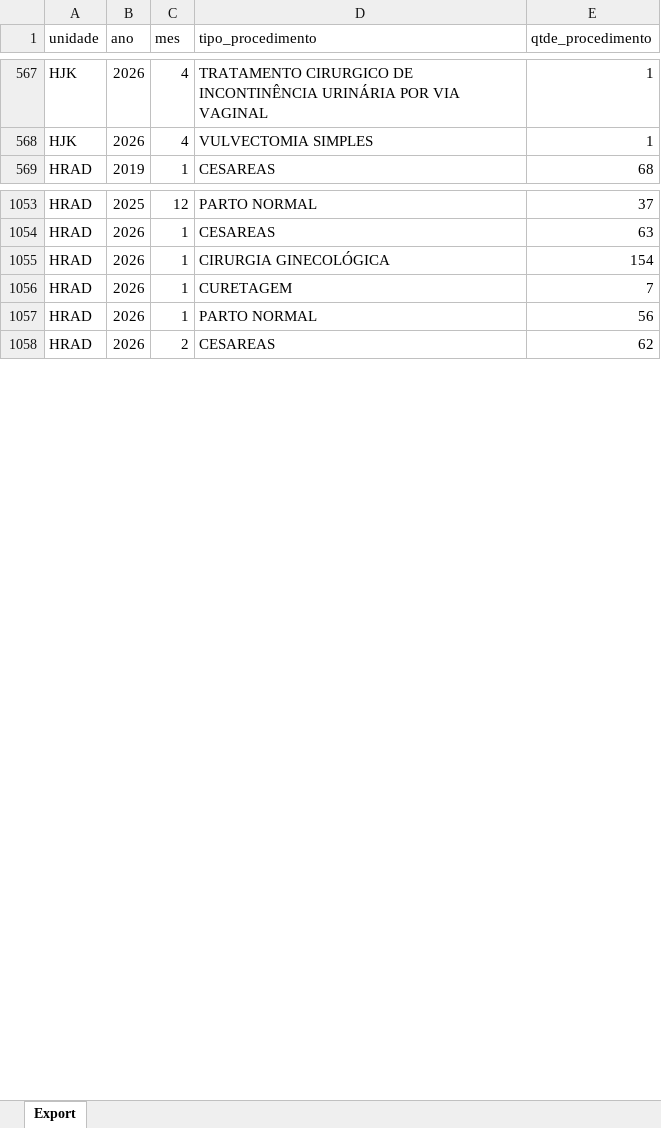
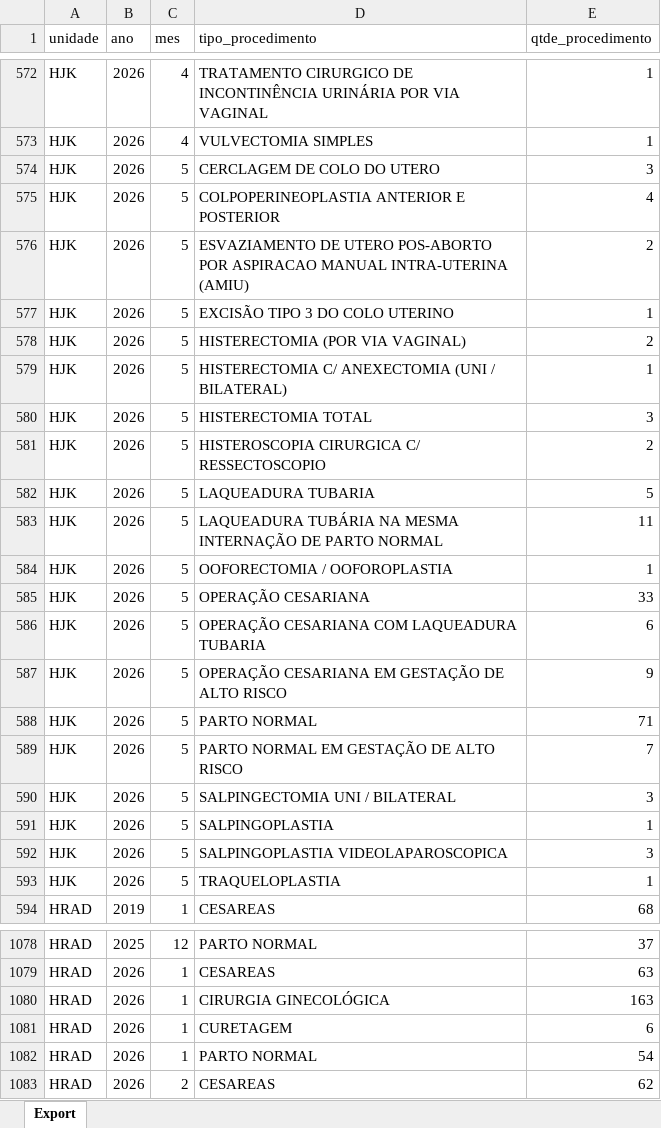
Before and after one commit to transparencia-mg/fhemig_procedimentos-obstetricos, an Excel workbook: upload/procedimentos-obstetricos-2025.xlsx, sheet Export, drawn as a sheet; only a part is shown, gaps mark what is left out; values as stored, in another font and other column widths than the file's, no borders; addresses are those after the commit; the diff covers the shown part only; the diff names each change by its address in the sheet, - before the commit and + after, or states it on an @@ line.

```diff
--- a/upload/procedimentos-obstetricos-2025.xlsx (sheet Export)
+++ b/upload/procedimentos-obstetricos-2025.xlsx (sheet Export)
+row 574: HJK | 2026 | 5 | CERCLAGEM DE COLO DO UTERO | 3
+row 575: HJK | 2026 | 5 | COLPOPERINEOPLASTIA ANTERIOR E POSTERIOR | 4
+row 576: HJK | 2026 | 5 | ESVAZIAMENTO DE UTERO POS-ABORTO POR ASPIRACAO MANUAL INTRA-UTERINA (AMIU) | 2
+row 577: HJK | 2026 | 5 | EXCISÃO TIPO 3 DO COLO UTERINO | 1
+row 578: HJK | 2026 | 5 | HISTERECTOMIA (POR VIA VAGINAL) | 2
+row 579: HJK | 2026 | 5 | HISTERECTOMIA C/ ANEXECTOMIA (UNI / BILATERAL) | 1
+row 580: HJK | 2026 | 5 | HISTERECTOMIA TOTAL | 3
+row 581: HJK | 2026 | 5 | HISTEROSCOPIA CIRURGICA C/ RESSECTOSCOPIO | 2
+row 582: HJK | 2026 | 5 | LAQUEADURA TUBARIA | 5
+row 583: HJK | 2026 | 5 | LAQUEADURA TUBÁRIA NA MESMA INTERNAÇÃO DE PARTO NORMAL | 11
+row 584: HJK | 2026 | 5 | OOFORECTOMIA / OOFOROPLASTIA | 1
+row 585: HJK | 2026 | 5 | OPERAÇÃO CESARIANA | 33
+row 586: HJK | 2026 | 5 | OPERAÇÃO CESARIANA COM LAQUEADURA TUBARIA | 6
+row 587: HJK | 2026 | 5 | OPERAÇÃO CESARIANA EM GESTAÇÃO DE ALTO RISCO | 9
+row 588: HJK | 2026 | 5 | PARTO NORMAL | 71
+row 589: HJK | 2026 | 5 | PARTO NORMAL EM GESTAÇÃO DE ALTO RISCO | 7
+row 590: HJK | 2026 | 5 | SALPINGECTOMIA UNI / BILATERAL | 3
+row 591: HJK | 2026 | 5 | SALPINGOPLASTIA | 1
+row 592: HJK | 2026 | 5 | SALPINGOPLASTIA VIDEOLAPAROSCOPICA | 3
+row 593: HJK | 2026 | 5 | TRAQUELOPLASTIA | 1
-E1080 (qtde_procedimento): 154
+E1080 (qtde_procedimento): 163
-E1081 (qtde_procedimento): 7
+E1081 (qtde_procedimento): 6
-E1082 (qtde_procedimento): 56
+E1082 (qtde_procedimento): 54
```
Also changed, not shown: 43 added rows elsewhere in this sheet.
